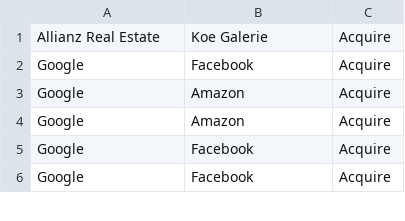
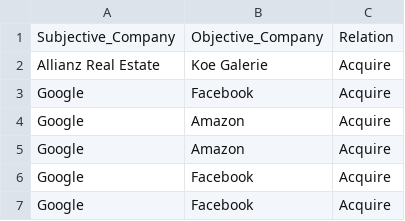
Before and after one commit to HaoranJ/FinancialNewsIETool, a CSV file: NLP/trainResultsProcessed.csv, drawn as a sheet; only a part is shown.

```diff
--- a/NLP/trainResultsProcessed.csv
+++ b/NLP/trainResultsProcessed.csv
@@ -1 +1,2 @@
+Subjective_Company,Objective_Company,Relation
 Allianz Real Estate,Koe Galerie,Acquire
```
Also changed, not shown: 1 other file.
